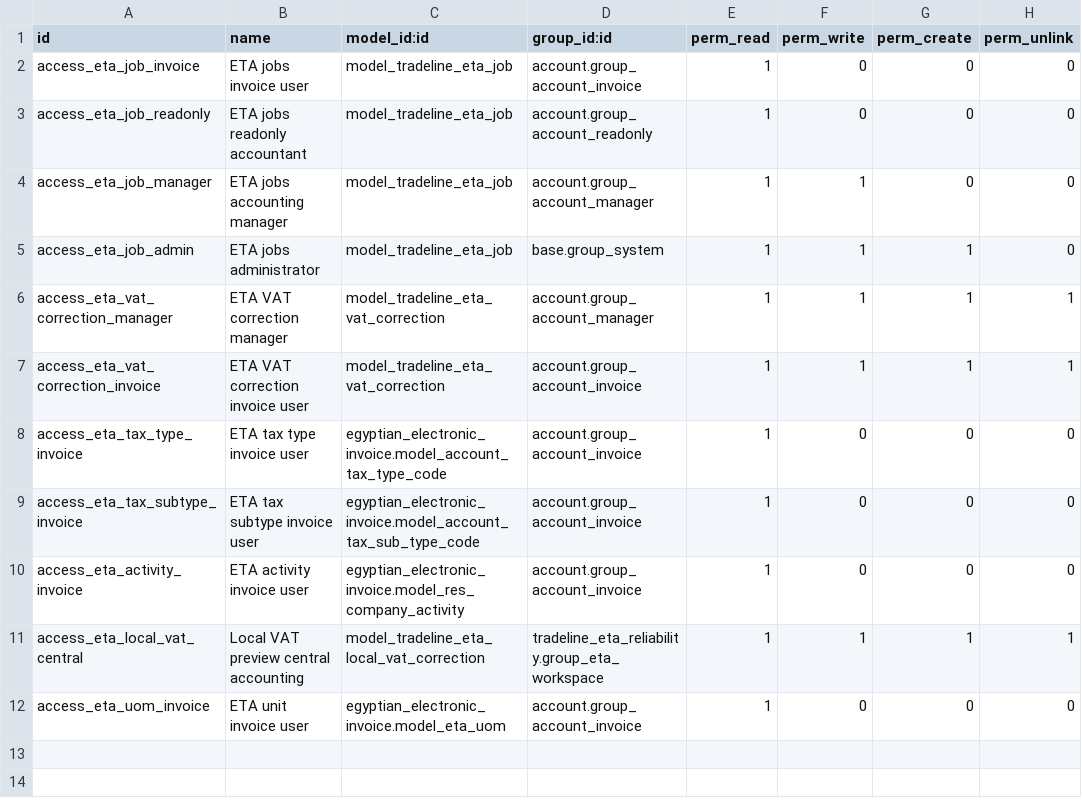
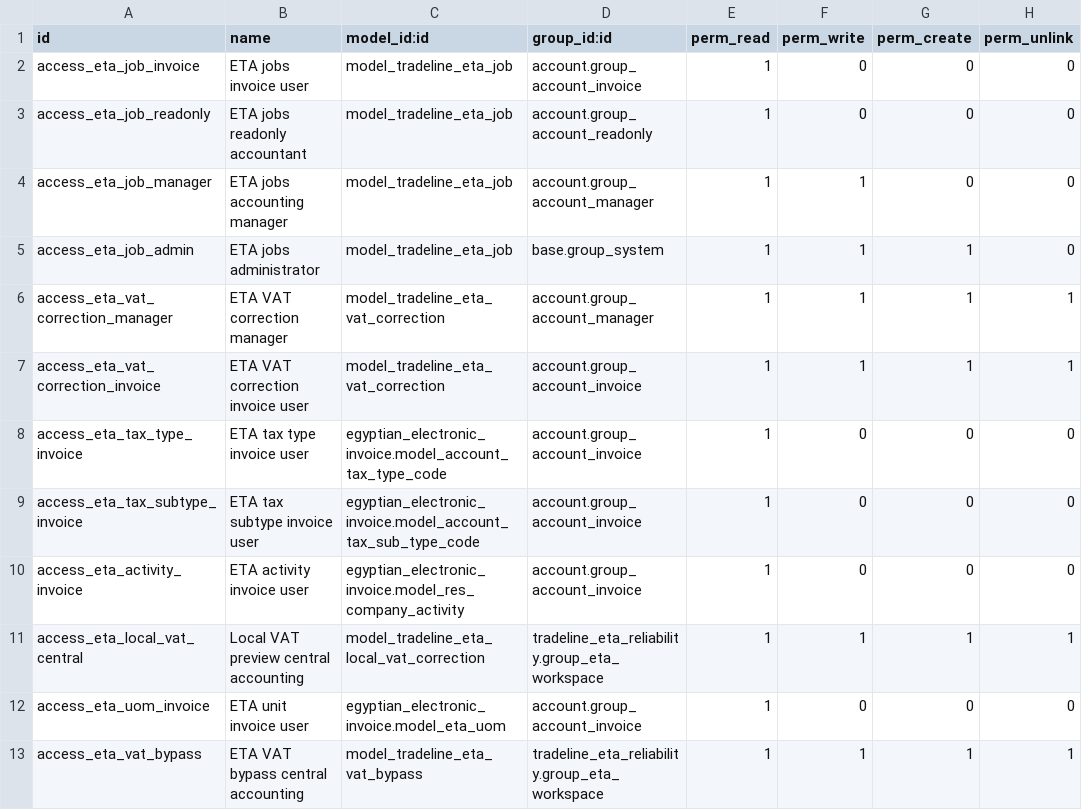
Before and after one commit to hagarOdoo18/tradeline, a CSV file: tradeline_eta_reliability/security/ir.model.access.csv, drawn as a sheet; the diff names each change by its address in the sheet, - before the commit and + after, or states it on an @@ line.

Commit message:
Allow explicit ETA VAT exemptions and audited manual bypass

```diff
--- a/tradeline_eta_reliability/security/ir.model.access.csv
+++ b/tradeline_eta_reliability/security/ir.model.access.csv
+row 13: access_eta_vat_bypass | ETA VAT bypass central accounting | model_tradeline_eta_vat_bypass | tradeline_eta_reliability.group_eta_workspace | 1 | 1 | 1 | 1
```
Also changed, not shown: 11 other files.
